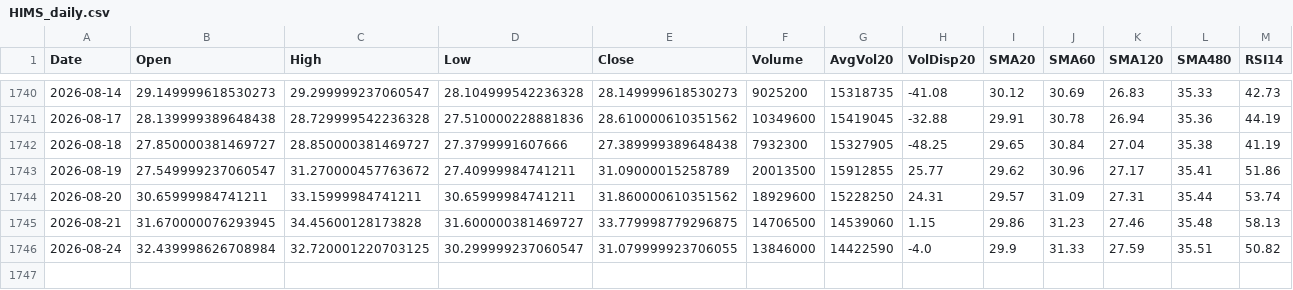
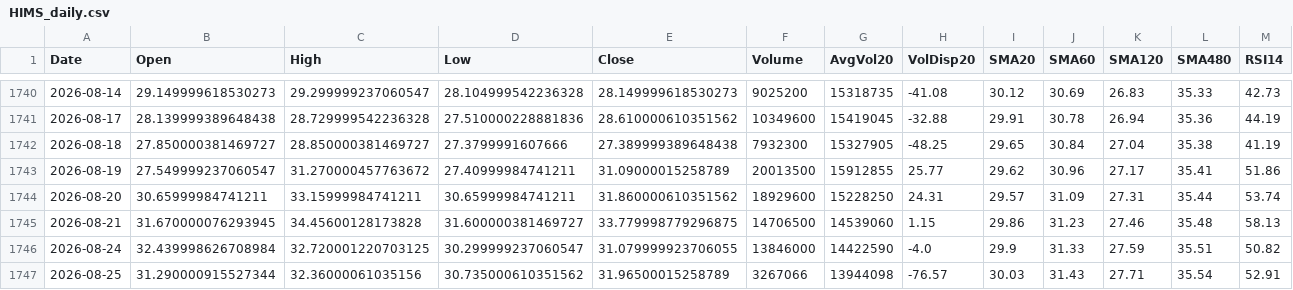
Before and after one commit to Junwoo-Genius/market-snapshot, a CSV file: public/csv/HIMS_daily.csv, drawn as a sheet; only a part is shown, gaps mark what is left out; rows hold the shown columns only; the diff names each change by its address in the sheet, - before the commit and + after, or states it on an @@ line.

```diff
--- a/public/csv/HIMS_daily.csv
+++ b/public/csv/HIMS_daily.csv
+row 1747: 2026-08-25 | 31.290000915527344 | 32.36000061035156 | 30.735000610351562 | 31.96500015258789 | 3267066 | 13944098 | -76.57 | 30.03 | 31.43 | 27.71 | 35.54 | 52.91
```
Also changed, not shown: public/csv/IONQ_daily.csv, public/csv/META_daily.csv, 26 other files.
